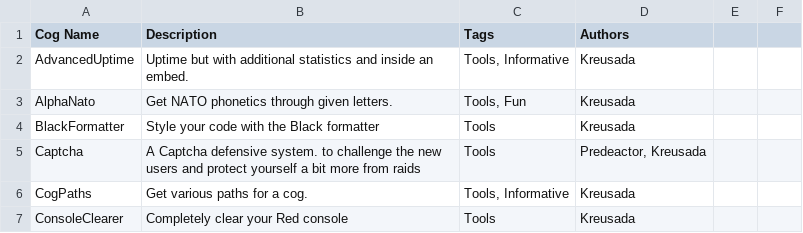
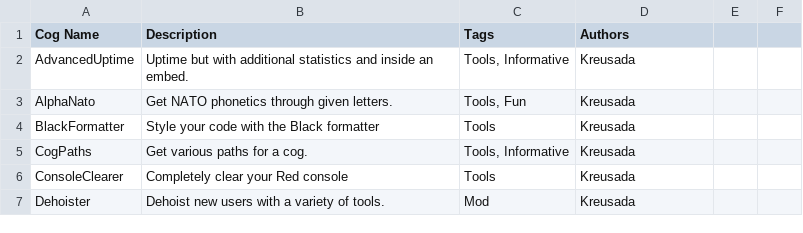
Before and after one commit to Kreusada/Kreusada-Cogs, a CSV file: cogs.csv, drawn as a sheet; only a part is shown; the shorter side is filled out with more unchanged rows.

Commit message:
feat(captcha): remove captcha (#215)

```diff
--- a/cogs.csv
+++ b/cogs.csv
@@ -4,3 +4,2 @@ AlphaNato,Get NATO phonetics through given letters., "Tools, Fun",Kreusada
 BlackFormatter,Style your code with the Black formatter,Tools,Kreusada
-Captcha,A Captcha defensive system. to challenge the new users and protect yourself a bit more from raids,Tools,"Predeactor, Kreusada"
 CogPaths,Get various paths for a cog.,"Tools, Informative",Kreusada
```
Also changed, not shown: 19 other files.
